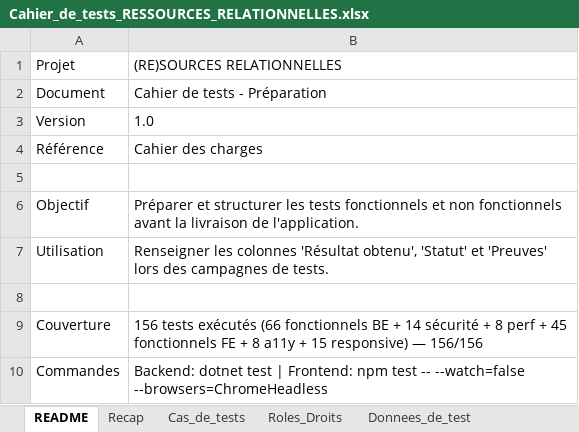
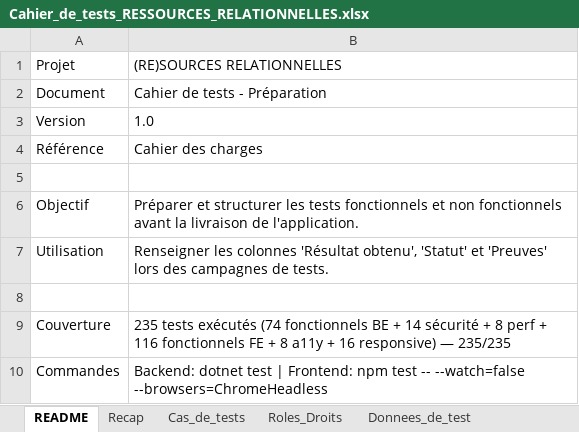
Before and after one commit to hanan3889/-RE-SSOURCES-RELATIONNELLES, an Excel workbook: cahier de test/Cahier_de_tests_RESSOURCES_RELATIONNELLES.xlsx, sheet README, drawn as a sheet; values as stored, in another font and other column widths than the file's, no borders; the diff names each change by its address in the sheet, - before the commit and + after, or states it on an @@ line.

Commit message:
update README.md and new tests

```diff
--- a/cahier de test/Cahier_de_tests_RESSOURCES_RELATIONNELLES.xlsx (sheet README)
+++ b/cahier de test/Cahier_de_tests_RESSOURCES_RELATIONNELLES.xlsx (sheet README)
-B9: 156 tests exécutés (66 fonctionnels BE + 14 sécurité + 8 perf + 45 fonctionnels FE + 8 a11y + 15 responsive) — 156/156
+B9: 235 tests exécutés (74 fonctionnels BE + 14 sécurité + 8 perf + 116 fonctionnels FE + 8 a11y + 16 responsive) — 235/235
```
Also changed, not shown: sheet Cas_de_tests, sheet Recap, 3 other files.
